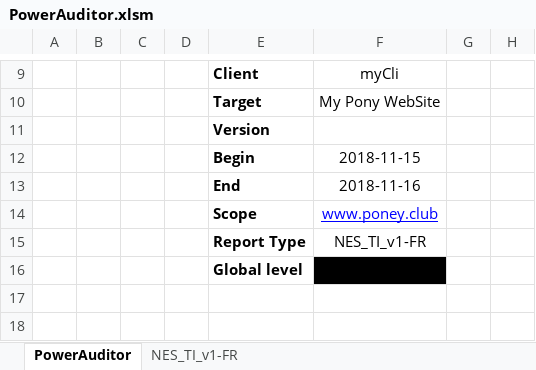
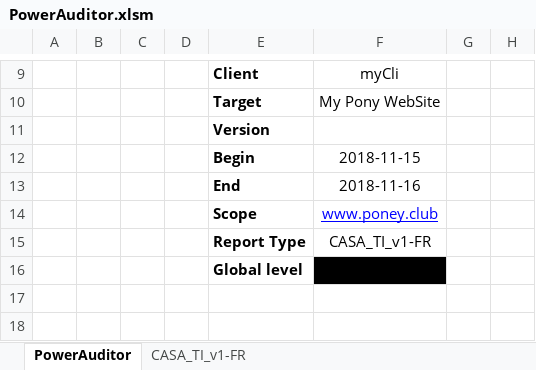
Before and after one commit to 1mm0rt41PC/PowerAuditor, an Excel workbook: dev/PowerAuditor.xlsm, sheet PowerAuditor, drawn as a sheet; only a part is shown, gaps mark what is left out; values as stored, in another font and other column widths than the file's, no borders; charts and pictures and table styles not drawn; the diff names each change by its address in the sheet, - before the commit and + after, or states it on an @@ line.

```diff
--- a/dev/PowerAuditor.xlsm (sheet PowerAuditor)
+++ b/dev/PowerAuditor.xlsm (sheet PowerAuditor)
-sheet tab: NES_TI_v1-FR
+sheet tab: CASA_TI_v1-FR
-F15 (myCli): NES_TI_v1-FR
+F15 (myCli): CASA_TI_v1-FR
```
Also changed, not shown: hidden cells, PowerAuditor_last.xlsm, 2 other files.
